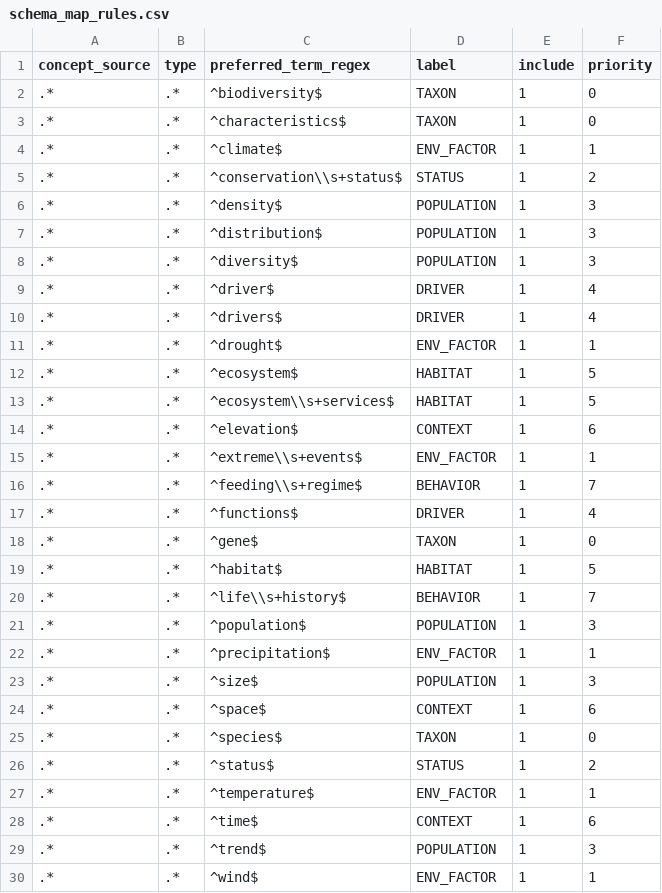
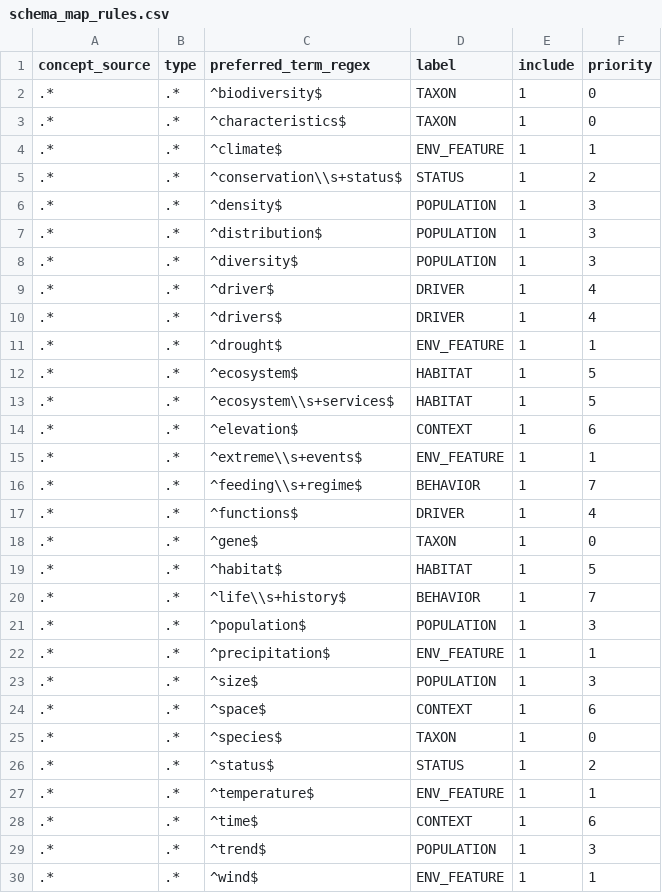
Before and after one commit to SwissDataScienceCenter/mobiko_nlp, a CSV file: tables/schema_map_rules.csv, drawn as a sheet.

```diff
--- a/tables/schema_map_rules.csv
+++ b/tables/schema_map_rules.csv
@@ -3,3 +3,3 @@ concept_source,type,preferred_term_regex,label,include,priority
 .*,.*,^characteristics$,TAXON,1,0
-.*,.*,^climate$,ENV_FACTOR,1,1
+.*,.*,^climate$,ENV_FEATURE,1,1
 .*,.*,^conservation\\s+status$,STATUS,1,2
@@ -10,3 +10,3 @@ concept_source,type,preferred_term_regex,label,include,priority
 .*,.*,^drivers$,DRIVER,1,4
-.*,.*,^drought$,ENV_FACTOR,1,1
+.*,.*,^drought$,ENV_FEATURE,1,1
 .*,.*,^ecosystem$,HABITAT,1,5
@@ -14,3 +14,3 @@ concept_source,type,preferred_term_regex,label,include,priority
 .*,.*,^elevation$,CONTEXT,1,6
-.*,.*,^extreme\\s+events$,ENV_FACTOR,1,1
+.*,.*,^extreme\\s+events$,ENV_FEATURE,1,1
 .*,.*,^feeding\\s+regime$,BEHAVIOR,1,7
@@ -21,3 +21,3 @@ concept_source,type,preferred_term_regex,label,include,priority
 .*,.*,^population$,POPULATION,1,3
-.*,.*,^precipitation$,ENV_FACTOR,1,1
+.*,.*,^precipitation$,ENV_FEATURE,1,1
 .*,.*,^size$,POPULATION,1,3
@@ -26,5 +26,5 @@ concept_source,type,preferred_term_regex,label,include,priority
 .*,.*,^status$,STATUS,1,2
-.*,.*,^temperature$,ENV_FACTOR,1,1
+.*,.*,^temperature$,ENV_FEATURE,1,1
 .*,.*,^time$,CONTEXT,1,6
 .*,.*,^trend$,POPULATION,1,3
-.*,.*,^wind$,ENV_FACTOR,1,1
+.*,.*,^wind$,ENV_FEATURE,1,1
```
Also changed, not shown: 8 other files.
